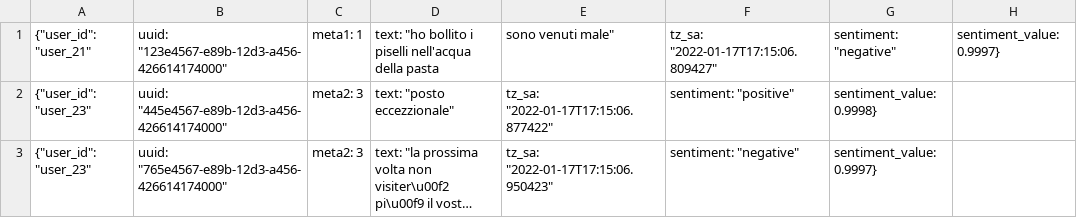
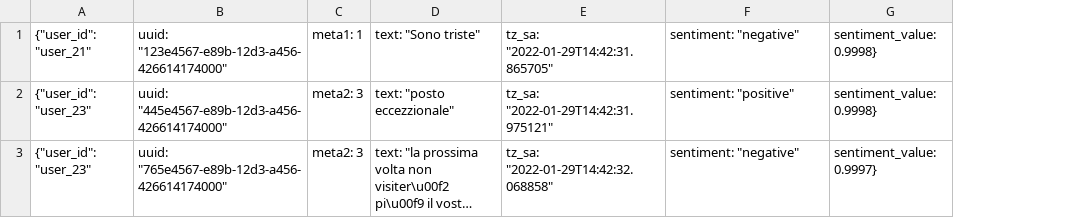
Before and after one commit to Matteoa99/ProgettoDA, a CSV file: output.csv, drawn as a sheet; long unchanged cells end in …; removed rows and columns are numbered as before the commit, all else as after; the diff names each change by its address in the sheet, - before the commit and + after, or states it on an @@ line.

```diff
--- a/output.csv
+++ b/output.csv
-column E, rows 1-3: sono venuti male" | tz_sa: "2022-01-17T17:15:06.877422" | tz_sa: "2022-01-17T17:15:06.950423"
+column E, rows 1-3: tz_sa: "2022-01-29T14:42:31.865705" | tz_sa: "2022-01-29T14:42:31.975121" | tz_sa: "2022-01-29T14:42:32.068858"
-column H, row 1: sentiment_value: 0.9997}
-D1: text: "ho bollito i piselli nell'acqua della pasta
+D1: text: "Sono triste"
-F1: tz_sa: "2022-01-17T17:15:06.809427"
+F1: sentiment: "negative"
-G1: sentiment: "negative"
+G1: sentiment_value: 0.9998}
```
Also changed, not shown: input.csv, 1 other file.
